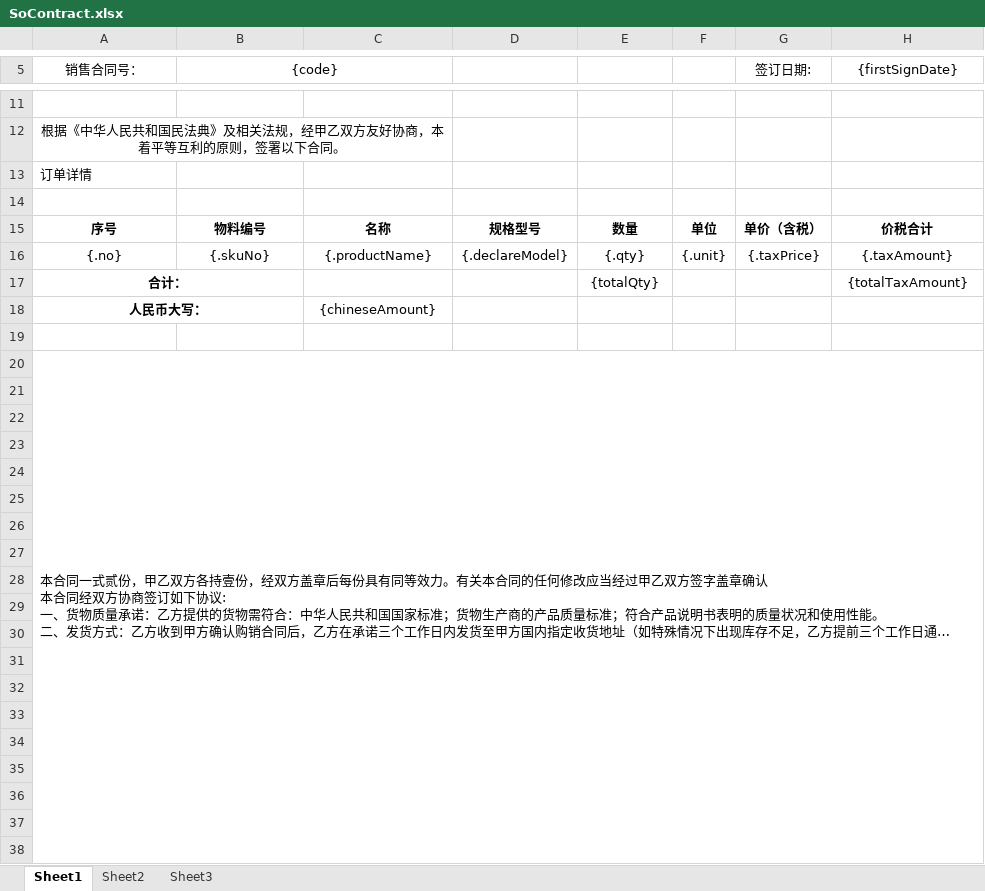
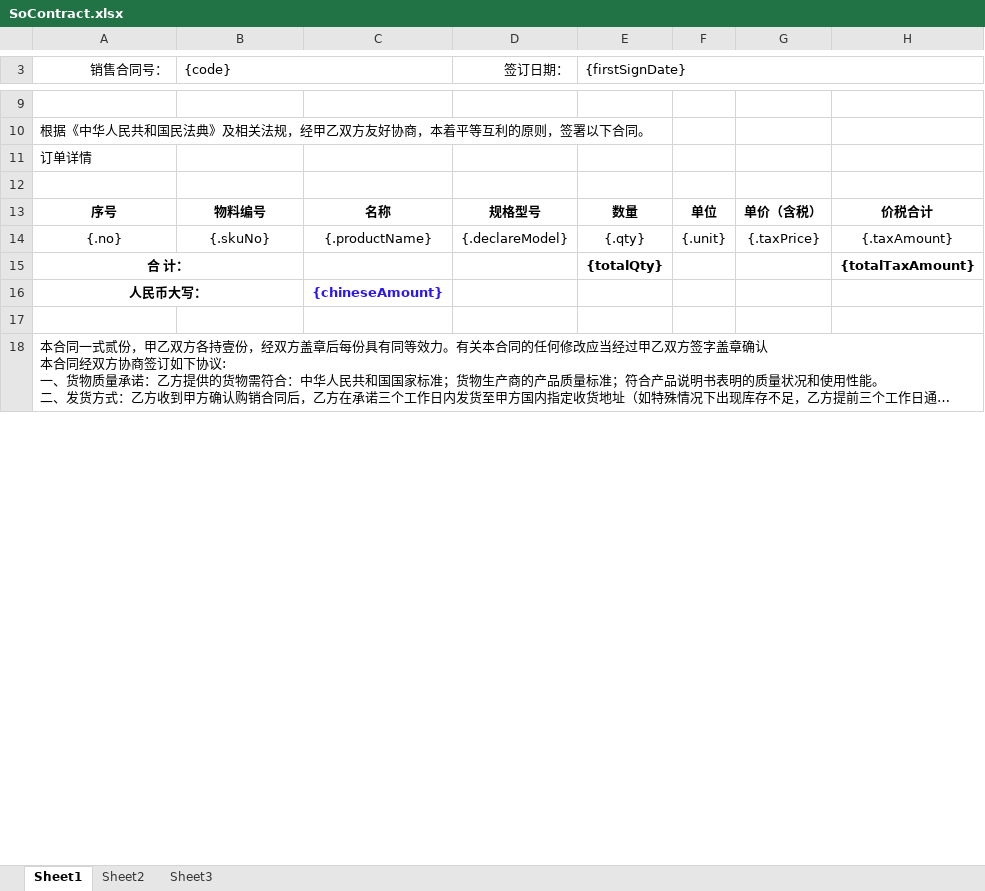
Before and after one commit to quyuzhong1/cloud-erp-backend, an Excel workbook: erp-server/erp-server-oms/src/main/resources/excel/SoContract.xlsx, sheet Sheet1, drawn as a sheet; only a part is shown, gaps mark what is left out; long unchanged cells end in …; values as stored, in another font and other column widths than the file's, no borders; removed rows and columns are numbered as before the commit, all else as after; the diff covers the shown part only; the diff names each change by its address in the sheet, - before the commit and + after, or states it on an @@ line.

```diff
--- a/erp-server/erp-server-oms/src/main/resources/excel/SoContract.xlsx (sheet Sheet1)
+++ b/erp-server/erp-server-oms/src/main/resources/excel/SoContract.xlsx (sheet Sheet1)
-A3 alignment: center
+A3 alignment: right
-B3 alignment: center
+B3 alignment: left
-D3: (empty)
+D3: 签订日期：
-E3: (empty)
+E3: {firstSignDate}
+E3:H3 merged
-G3: 签订日期:
+G3: (empty)
-H3: {firstSignDate}
+H3: (empty)
-A10 alignment: center
+A10 alignment: left
-A12:C12 merged
-A15 (销售合同号：): 合计：
+A15 (销售合同号：): 合 计：
-E15 bold: off
+E15 bold: on
-H15 bold: off
+H15 bold: on
@@ C16 bold: off → on, text colour: black → #2A14FC @@
-row 21: (empty)
-row 22: (empty)
-row 23: (empty)
-row 24: (empty)
-row 25: (empty)
-row 26: (empty)
-row 27: (empty)
-row 28: (empty)
-row 29: (empty)
-row 30: (empty)
-row 31: (empty)
-row 32: (empty)
-row 33: (empty)
-row 34: (empty)
-row 35: (empty)
-row 36: (empty)
-row 37: (empty)
-row 38: (empty)
```
Also changed, not shown: 10 removed rows, 20 edited cells, cell formats and merged cells elsewhere in this sheet.
